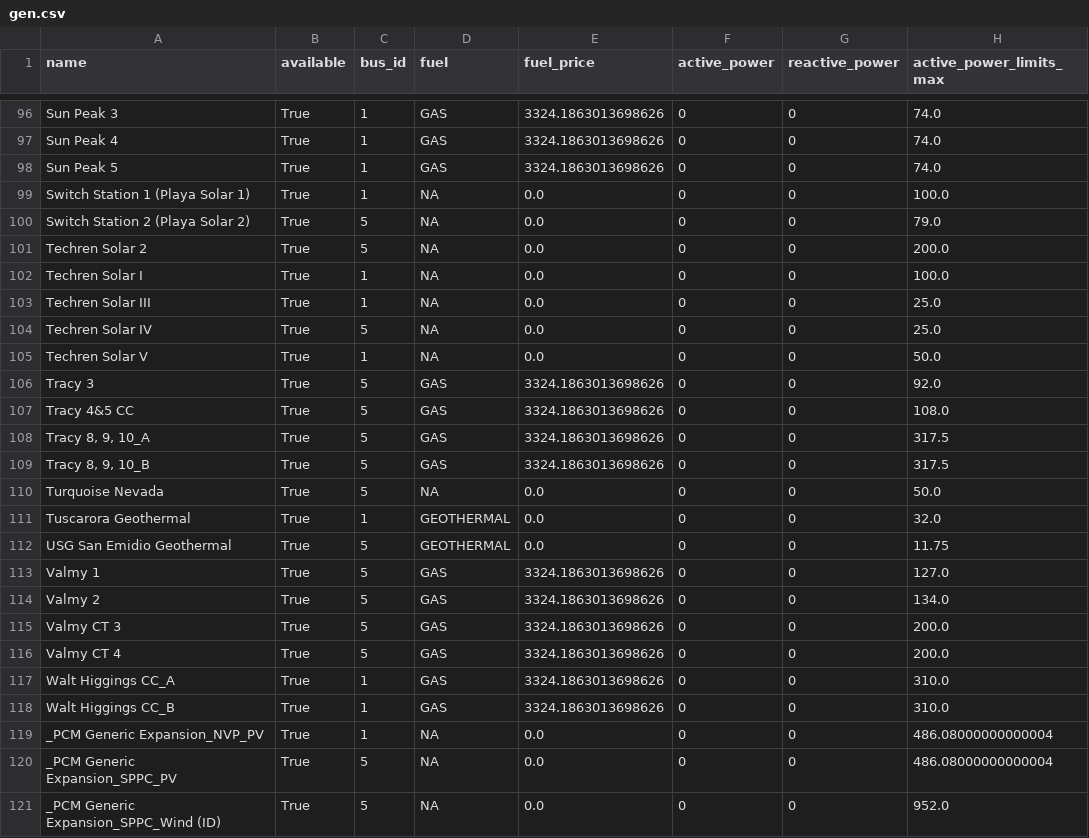
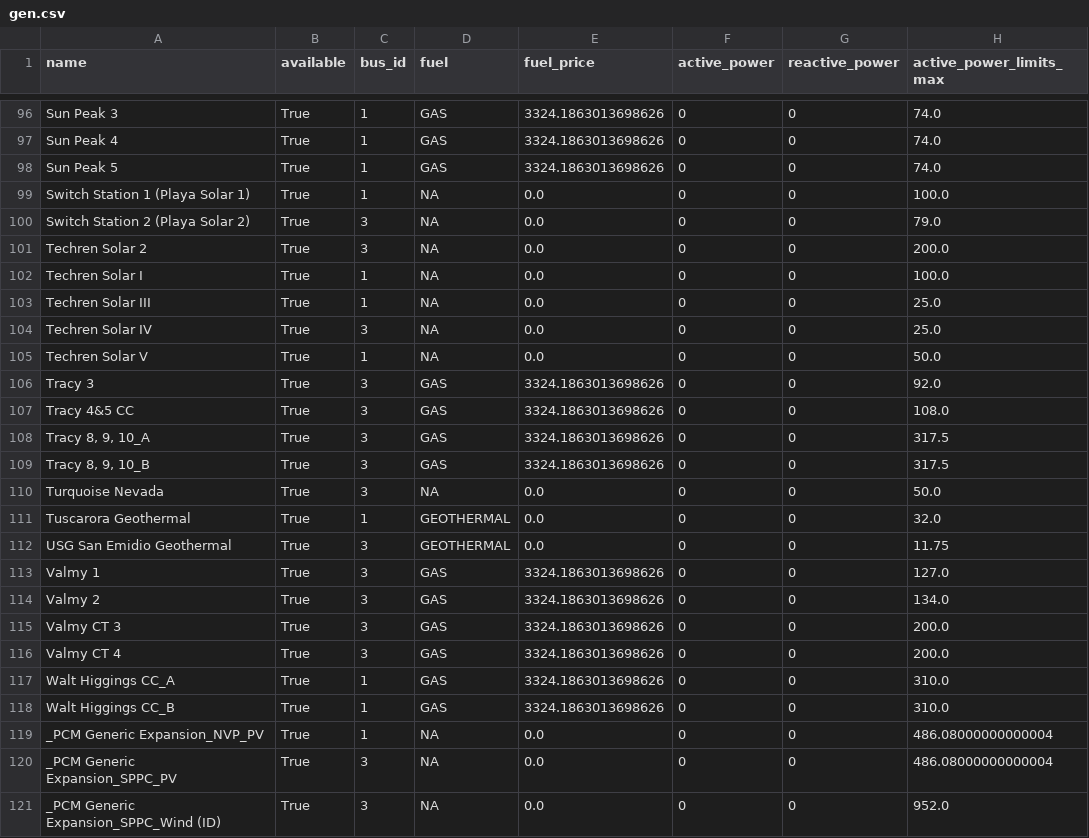
Before and after one commit to ktehranchi/FPA_NVE_Sienna, a CSV file: Projects/NVE/output_stable_dec24/gen.csv, drawn as a sheet; only a part is shown, gaps mark what is left out; the diff covers the shown part only; the diff names each change by its address in the sheet, - before the commit and + after, or states it on an @@ line.

```diff
--- a/Projects/NVE/output_stable_dec24/gen.csv
+++ b/Projects/NVE/output_stable_dec24/gen.csv
-C100:C101 (bus_id): 5
+C100:C101 (bus_id): 3
-C104 (bus_id): 5
+C104 (bus_id): 3
-C106:C110 (bus_id): 5
+C106:C110 (bus_id): 3
-C112:C116 (bus_id): 5
+C112:C116 (bus_id): 3
-C120:C121 (bus_id): 5
+C120:C121 (bus_id): 3
```
Also changed, not shown: 30 edited cells elsewhere in this file, Projects/NVE/output_stable_dec24/Data/PowerLoad_max_active_power_._2030.csv, Projects/NVE/output_stable_dec24/Data/ThermalStandard_Rating Factor_._2030.csv, 10 other files.
